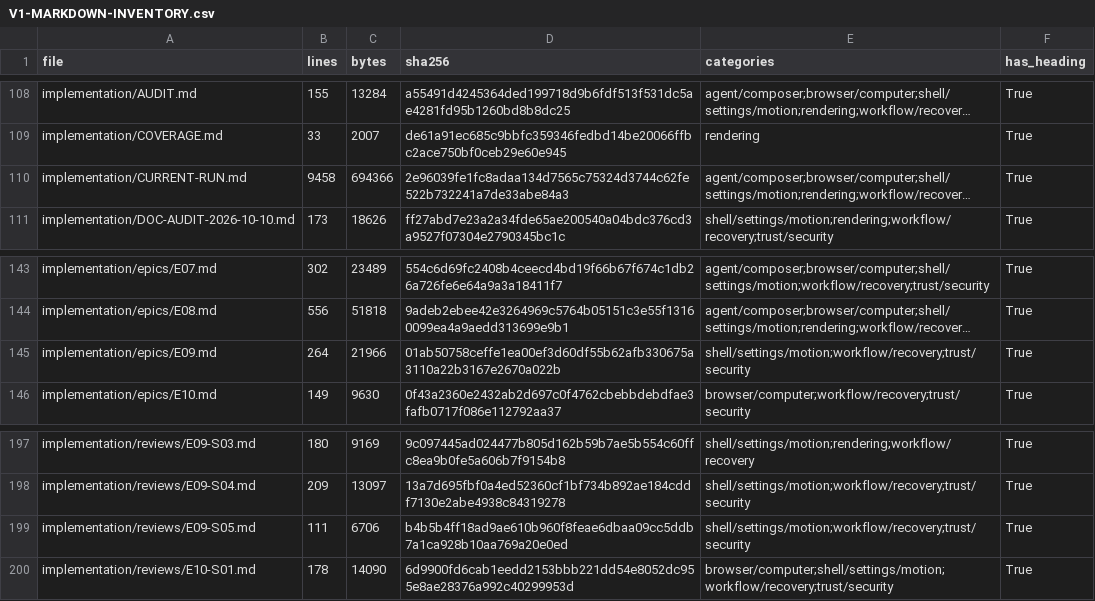
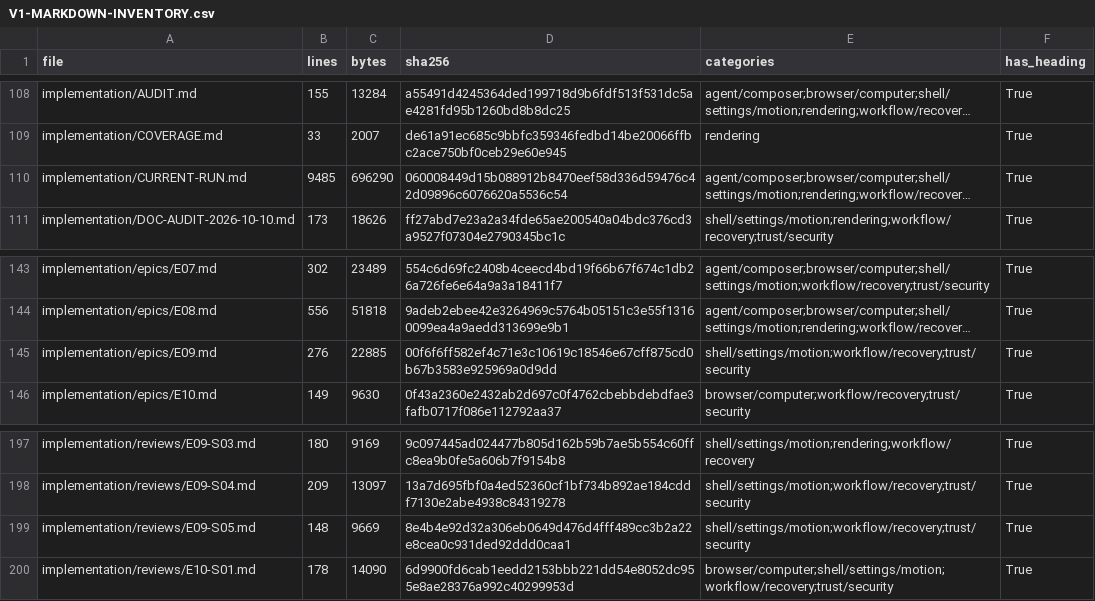
Before and after one commit to sarv-projects/litecowork, a CSV file: implementation/V1-MARKDOWN-INVENTORY.csv, drawn as a sheet; only a part is shown, gaps mark what is left out; long unchanged cells end in …; the diff names each change by its address in the sheet, - before the commit and + after, or states it on an @@ line.

```diff
--- a/implementation/V1-MARKDOWN-INVENTORY.csv
+++ b/implementation/V1-MARKDOWN-INVENTORY.csv
-B110 (lines): 9458
+B110 (lines): 9485
-C110 (bytes): 694366
+C110 (bytes): 696290
-D110 (sha256): 2e96039fe1fc8adaa134d7565c75324d3744c62fe522b732241a7de33abe84a3
+D110 (sha256): 060008449d15b088912b8470eef58d336d59476c42d09896c6076620a5536c54
-B145 (lines): 264
+B145 (lines): 276
-C145 (bytes): 21966
+C145 (bytes): 22885
-D145 (sha256): 01ab50758ceffe1ea00ef3d60df55b62afb330675a3110a22b3167e2670a022b
+D145 (sha256): 00f6f6ff582ef4c71e3c10619c18546e67cff875cd0b67b3583e925969a0d9dd
-B199 (lines): 111
+B199 (lines): 148
-C199 (bytes): 6706
+C199 (bytes): 9669
-D199 (sha256): b4b5b4ff18ad9ae610b960f8feae6dbaa09cc5ddb7a1ca928b10aa769a20e0ed
+D199 (sha256): 8e4b4e92d32a306eb0649d476d4fff489cc3b2a22e8cea0c931ded92ddd0caa1
```
Also changed, not shown: 6 other files.
